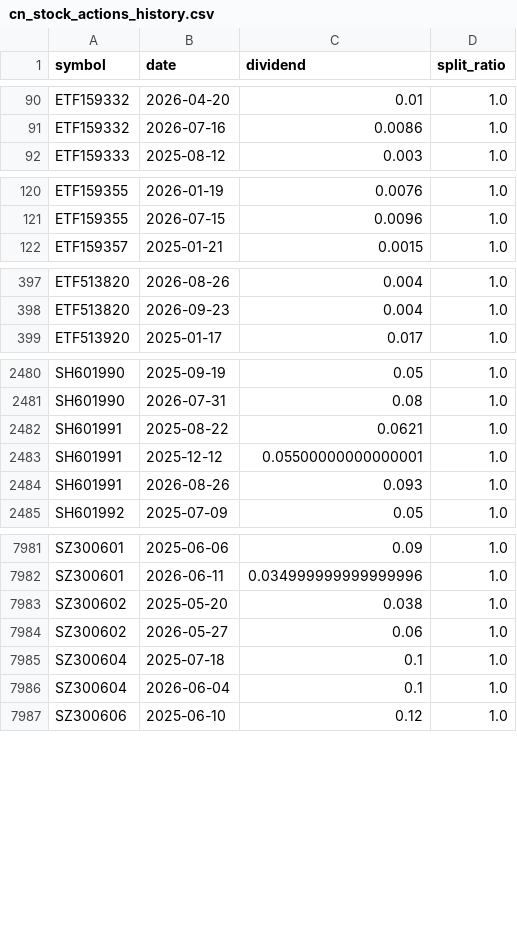
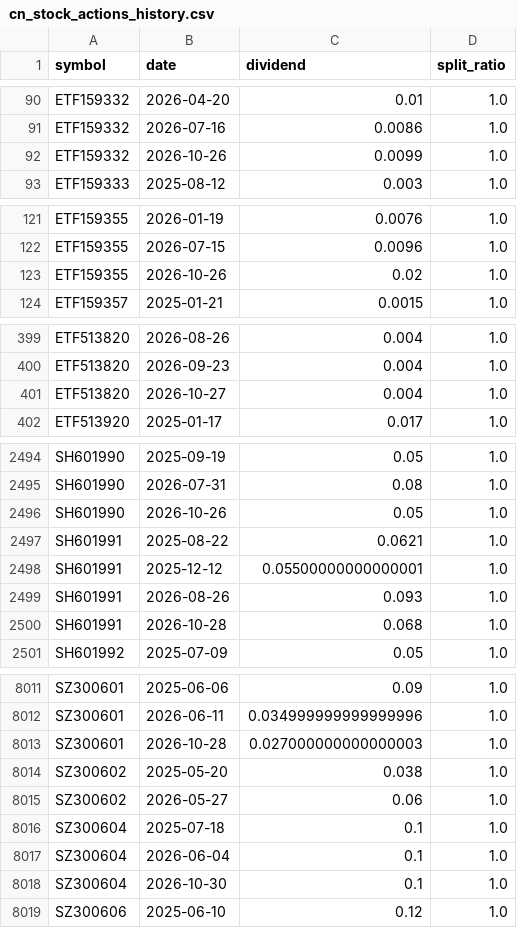
Before and after one commit to joeyrensh/OpenQuantLab, a CSV file: openquantlab/finance/cnstockinfo/cn_stock_actions_history.csv, drawn as a sheet; only a part is shown, gaps mark what is left out; the diff covers the shown part only.

```diff
--- a/openquantlab/finance/cnstockinfo/cn_stock_actions_history.csv
+++ b/openquantlab/finance/cnstockinfo/cn_stock_actions_history.csv
@@ -91,2 +91,3 @@ ETF159332,2026-04-20,0.01,1.0
 ETF159332,2026-07-16,0.0086,1.0
+ETF159332,2026-10-26,0.0099,1.0
 ETF159333,2025-08-12,0.003,1.0
@@ -121,2 +122,3 @@ ETF159355,2026-01-19,0.0076,1.0
 ETF159355,2026-07-15,0.0096,1.0
+ETF159355,2026-10-26,0.02,1.0
 ETF159357,2025-01-21,0.0015,1.0
@@ -398,2 +400,3 @@ ETF513820,2026-08-26,0.004,1.0
 ETF513820,2026-09-23,0.004,1.0
+ETF513820,2026-10-27,0.004,1.0
 ETF513920,2025-01-17,0.017,1.0
@@ -2481,2 +2495,3 @@ SH601990,2025-09-19,0.05,1.0
 SH601990,2026-07-31,0.08,1.0
+SH601990,2026-10-26,0.05,1.0
 SH601991,2025-08-22,0.0621,1.0
@@ -2484,2 +2499,3 @@ SH601991,2025-12-12,0.05500000000000001,1.0
 SH601991,2026-08-26,0.093,1.0
+SH601991,2026-10-28,0.068,1.0
 SH601992,2025-07-09,0.05,1.0
@@ -7982,2 +8012,3 @@ SZ300601,2025-06-06,0.09,1.0
 SZ300601,2026-06-11,0.034999999999999996,1.0
+SZ300601,2026-10-28,0.027000000000000003,1.0
 SZ300602,2025-05-20,0.038,1.0
@@ -7986,2 +8017,3 @@ SZ300604,2025-07-18,0.1,1.0
 SZ300604,2026-06-04,0.1,1.0
+SZ300604,2026-10-30,0.1,1.0
 SZ300606,2025-06-10,0.12,1.0
```
Also changed, not shown: 28 added rows elsewhere in this file, 8 other files.
